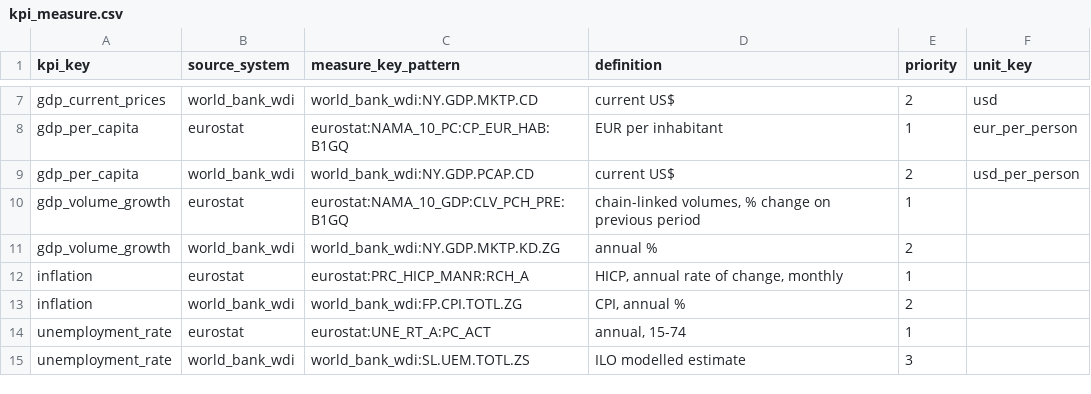
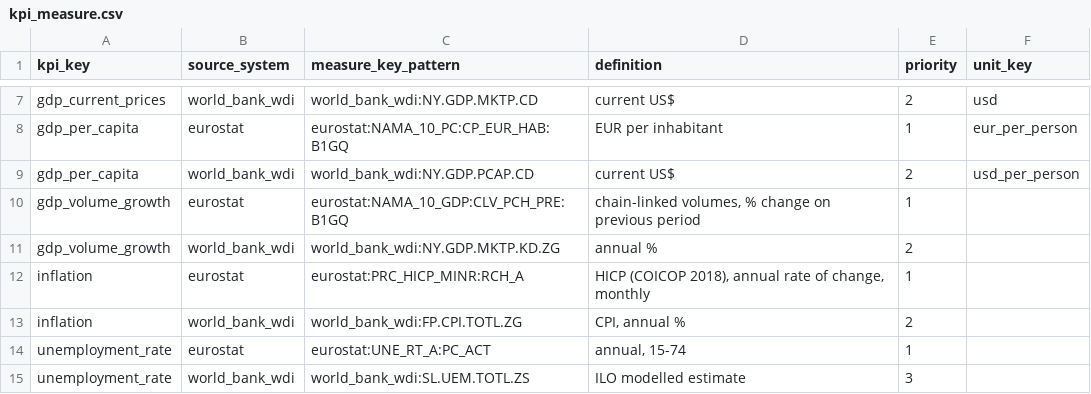
Before and after one commit to zohelo/zohelo-data, a CSV file: warehouse/seeds/kpi_measure.csv, drawn as a sheet; only a part is shown, gaps mark what is left out.

```diff
--- a/warehouse/seeds/kpi_measure.csv
+++ b/warehouse/seeds/kpi_measure.csv
@@ -11,3 +11,3 @@ gdp_volume_growth,eurostat,eurostat:NAMA_10_GDP:CLV_PCH_PRE:B1GQ,"chain-linked v
 gdp_volume_growth,world_bank_wdi,world_bank_wdi:NY.GDP.MKTP.KD.ZG,annual %,2,
-inflation,eurostat,eurostat:PRC_HICP_MANR:RCH_A,"HICP, annual rate of change, monthly",1,
+inflation,eurostat,eurostat:PRC_HICP_MINR:RCH_A,"HICP (COICOP 2018), annual rate of change, monthly",1,
 inflation,world_bank_wdi,world_bank_wdi:FP.CPI.TOTL.ZG,"CPI, annual %",2,
```
Also changed, not shown: 5 other files.
